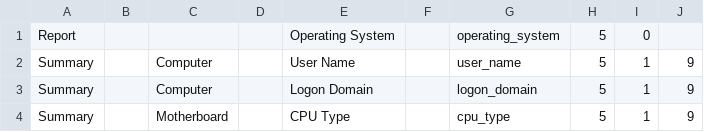
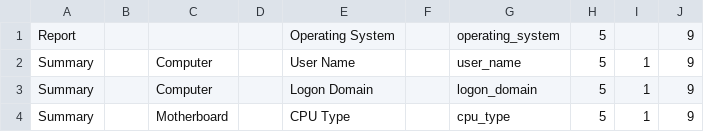
Before and after one commit to DenisVS/inventory, a CSV file: parameters.csv, drawn as a sheet; only a part is shown.

```diff
--- a/parameters.csv
+++ b/parameters.csv
@@ -1,2 +1,2 @@
-Report,,,,Operating System,,operating_system,5,0
+Report,,,,Operating System,,operating_system,5,,9
 Summary,,Computer,,User Name,,user_name,5,1,9
```
Also changed, not shown: 3 other files.
